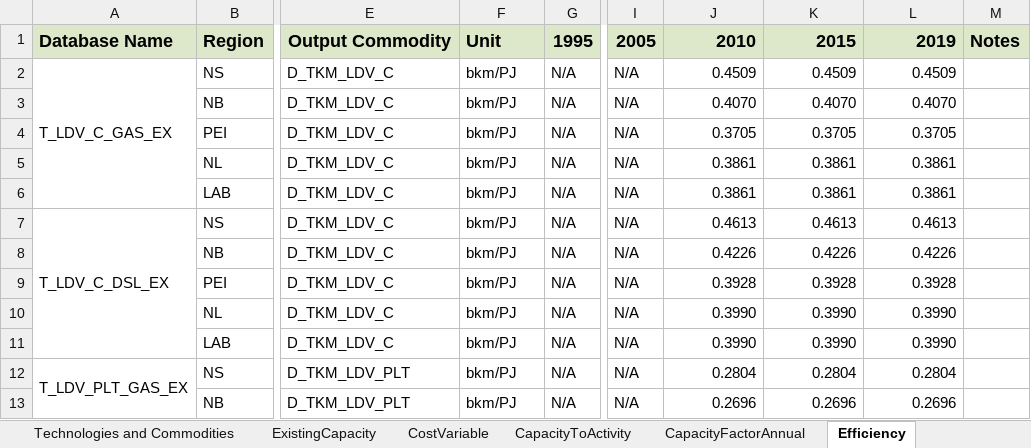
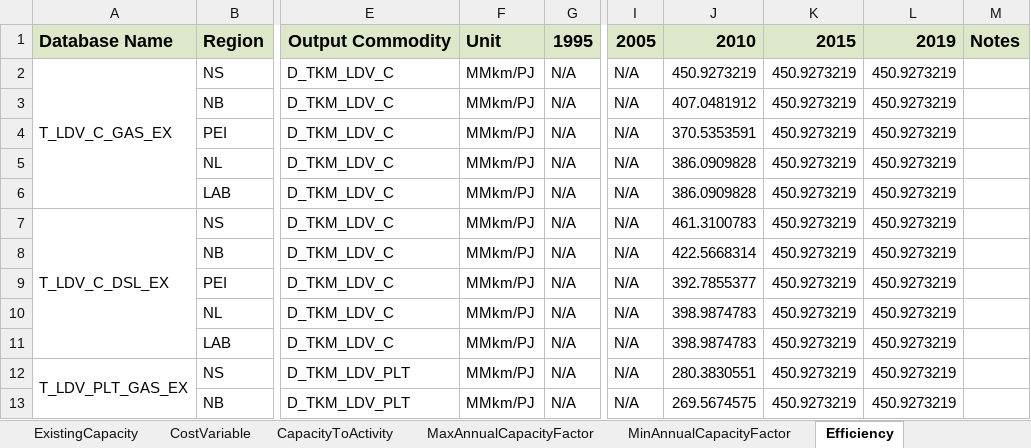
Before and after one commit to NetZeroAtlantic/ACES-Data, an Excel workbook: Excel Workbooks/Transportation (Existing).xlsx, sheet Efficiency, drawn as a sheet; only a part is shown, gaps mark what is left out; values as stored, in another font and other column widths than the file's, no borders; the diff covers the shown part only; the diff names each change by its address in the sheet, - before the commit and + after, or states it on an @@ line.

```diff
--- a/Excel Workbooks/Transportation (Existing).xlsx (sheet Efficiency)
+++ b/Excel Workbooks/Transportation (Existing).xlsx (sheet Efficiency)
-sheet tab: CapacityFactorAnnual
+sheet tab: MaxAnnualCapacityFactor
+sheet tab: MinAnnualCapacityFactor
-F2:F13: bkm/PJ
+F2:F13: MMkm/PJ
-J2: 0.4509
+J2: 450.9273219
-K2: 0.4509
+K2: 450.9273219
-L2: 0.4509
+L2: 450.9273219
-J3: 0.4070
+J3: 407.0481912
-K3: 0.4070
+K3: 450.9273219
-L3: 0.4070
+L3: 450.9273219
-J4: 0.3705
+J4: 370.5353591
-K4: 0.3705
+K4: 450.9273219
-L4: 0.3705
+L4: 450.9273219
-J5:J6: 0.3861
+J5:J6: 386.0909828
-K5:K6: 0.3861
+K5:K6: 450.9273219
-L5:L6: 0.3861
+L5:L6: 450.9273219
-J7: 0.4613
+J7: 461.3100783
-K7: 0.4613
+K7: 450.9273219
-L7: 0.4613
+L7: 450.9273219
-J8: 0.4226
+J8: 422.5668314
-K8: 0.4226
+K8: 450.9273219
-L8: 0.4226
+L8: 450.9273219
-J9: 0.3928
+J9: 392.7855377
-K9: 0.3928
+K9: 450.9273219
-L9: 0.3928
+L9: 450.9273219
-J10:J11: 0.3990
+J10:J11: 398.9874783
-K10:K11: 0.3990
+K10:K11: 450.9273219
-L10:L11: 0.3990
+L10:L11: 450.9273219
-J12: 0.2804
+J12: 280.3830551
-K12: 0.2804
+K12: 450.9273219
-L12: 0.2804
+L12: 450.9273219
-J13: 0.2696
+J13: 269.5674575
-K13: 0.2696
+K13: 450.9273219
-L13: 0.2696
+L13: 450.9273219
```
Also changed, not shown: 2 added rows, 2 removed rows and 245 edited cells elsewhere in this sheet, sheet CostVariable, sheet CapacityToActivity, sheet ExistingCapacity, sheet MaxAnnualCapacityFactor, formulas that keep their value, 1 other file.
